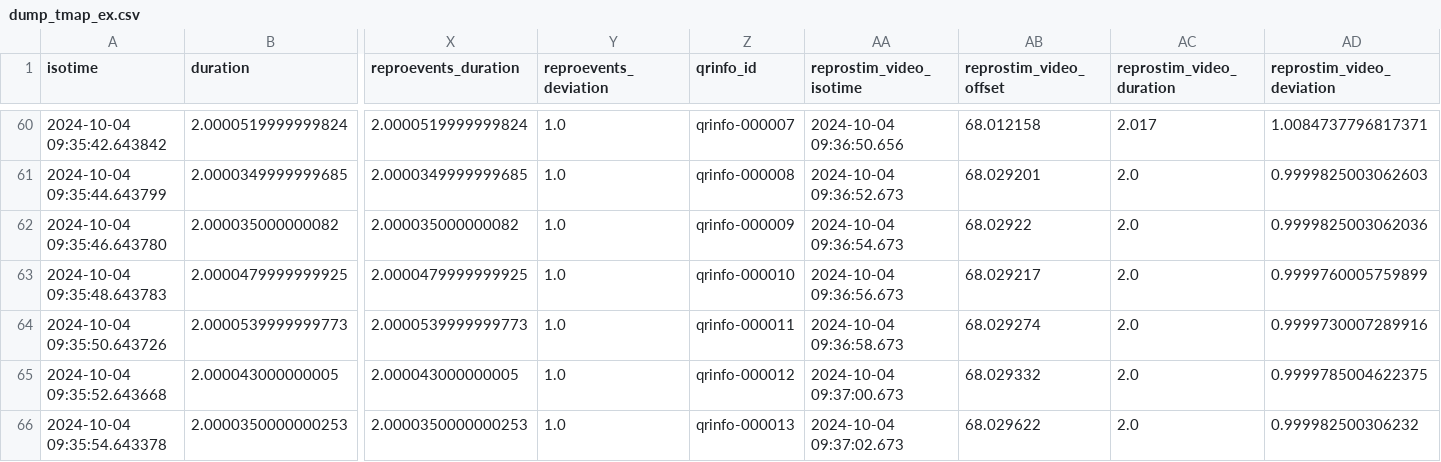
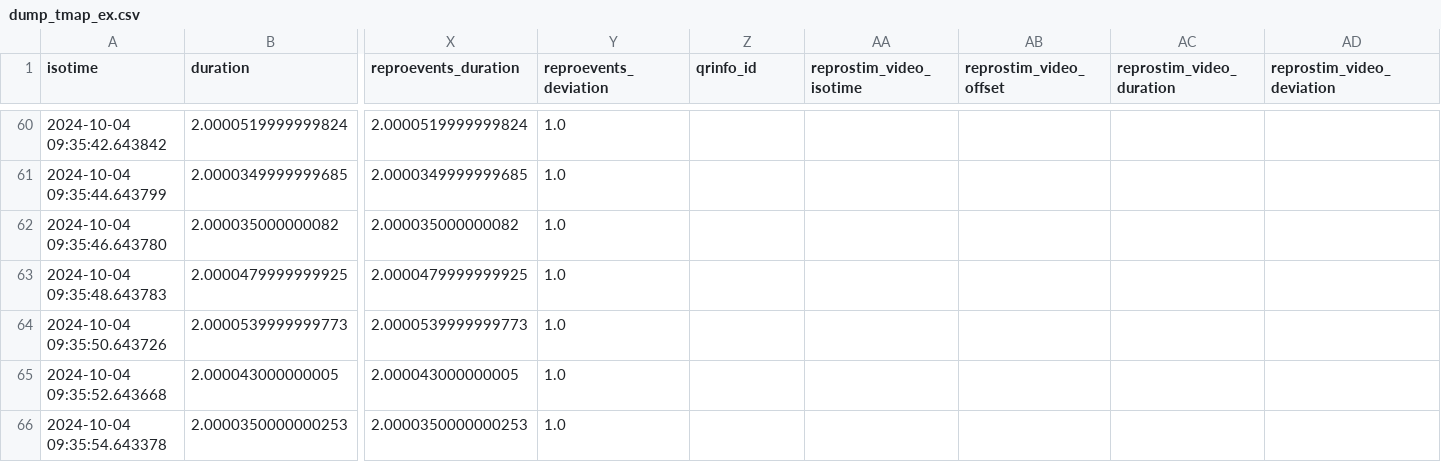
Before and after one commit to ReproNim/reproflow-data-sync, a CSV file: ses-20241004/timing-dumps/dump_tmap_ex.csv, drawn as a sheet; only a part is shown, gaps mark what is left out; the diff covers the shown part only; the diff names each change by its address in the sheet, - before the commit and + after, or states it on an @@ line.

```diff
--- a/ses-20241004/timing-dumps/dump_tmap_ex.csv
+++ b/ses-20241004/timing-dumps/dump_tmap_ex.csv
-Z60 (qrinfo_id): qrinfo-000007
+Z60 (qrinfo_id): (empty)
-AA60 (reprostim_video_isotime): 2024-10-04 09:36:50.656
+AA60 (reprostim_video_isotime): (empty)
-AB60 (reprostim_video_offset): 68.012158
+AB60 (reprostim_video_offset): (empty)
-AC60 (reprostim_video_duration): 2.017
+AC60 (reprostim_video_duration): (empty)
-AD60 (reprostim_video_deviation): 1.0084737796817371
+AD60 (reprostim_video_deviation): (empty)
-Z61 (qrinfo_id): qrinfo-000008
+Z61 (qrinfo_id): (empty)
-AA61 (reprostim_video_isotime): 2024-10-04 09:36:52.673
+AA61 (reprostim_video_isotime): (empty)
-AB61 (reprostim_video_offset): 68.029201
+AB61 (reprostim_video_offset): (empty)
-AC61:AC66 (reprostim_video_duration): 2.0
+AC61:AC66 (reprostim_video_duration): (empty)
-AD61 (reprostim_video_deviation): 0.9999825003062603
+AD61 (reprostim_video_deviation): (empty)
-Z62 (qrinfo_id): qrinfo-000009
+Z62 (qrinfo_id): (empty)
-AA62 (reprostim_video_isotime): 2024-10-04 09:36:54.673
+AA62 (reprostim_video_isotime): (empty)
-AB62 (reprostim_video_offset): 68.02922
+AB62 (reprostim_video_offset): (empty)
-AD62 (reprostim_video_deviation): 0.9999825003062036
+AD62 (reprostim_video_deviation): (empty)
-Z63 (qrinfo_id): qrinfo-000010
+Z63 (qrinfo_id): (empty)
-AA63 (reprostim_video_isotime): 2024-10-04 09:36:56.673
+AA63 (reprostim_video_isotime): (empty)
-AB63 (reprostim_video_offset): 68.029217
+AB63 (reprostim_video_offset): (empty)
-AD63 (reprostim_video_deviation): 0.9999760005759899
+AD63 (reprostim_video_deviation): (empty)
-Z64 (qrinfo_id): qrinfo-000011
+Z64 (qrinfo_id): (empty)
-AA64 (reprostim_video_isotime): 2024-10-04 09:36:58.673
+AA64 (reprostim_video_isotime): (empty)
-AB64 (reprostim_video_offset): 68.029274
+AB64 (reprostim_video_offset): (empty)
-AD64 (reprostim_video_deviation): 0.9999730007289916
+AD64 (reprostim_video_deviation): (empty)
-Z65 (qrinfo_id): qrinfo-000012
+Z65 (qrinfo_id): (empty)
-AA65 (reprostim_video_isotime): 2024-10-04 09:37:00.673
+AA65 (reprostim_video_isotime): (empty)
-AB65 (reprostim_video_offset): 68.029332
+AB65 (reprostim_video_offset): (empty)
-AD65 (reprostim_video_deviation): 0.9999785004622375
+AD65 (reprostim_video_deviation): (empty)
-Z66 (qrinfo_id): qrinfo-000013
+Z66 (qrinfo_id): (empty)
-AA66 (reprostim_video_isotime): 2024-10-04 09:37:02.673
+AA66 (reprostim_video_isotime): (empty)
-AB66 (reprostim_video_offset): 68.029622
+AB66 (reprostim_video_offset): (empty)
-AD66 (reprostim_video_deviation): 0.999982500306232
+AD66 (reprostim_video_deviation): (empty)
```
Also changed, not shown: 46 edited cells elsewhere in this file, 11 other files.
